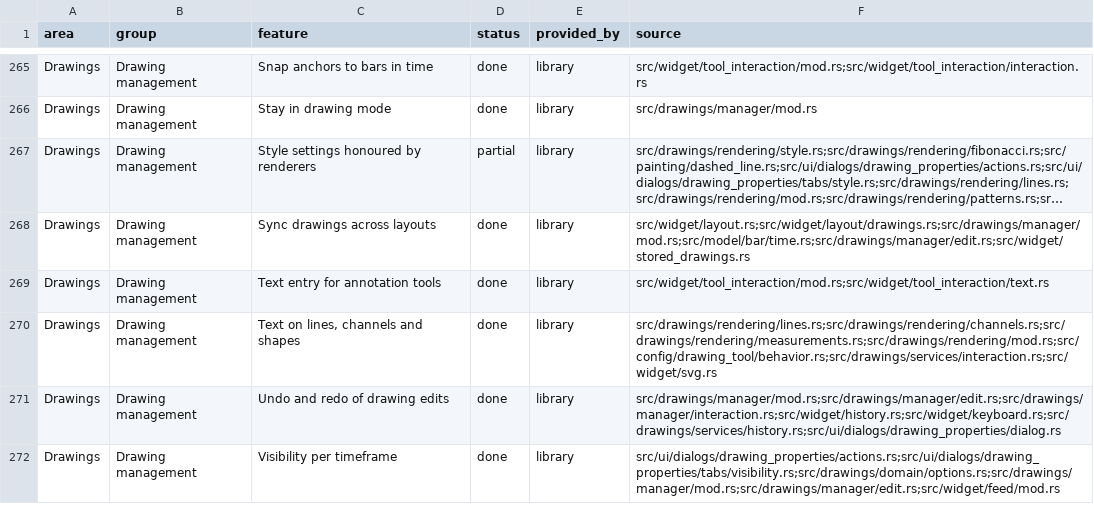
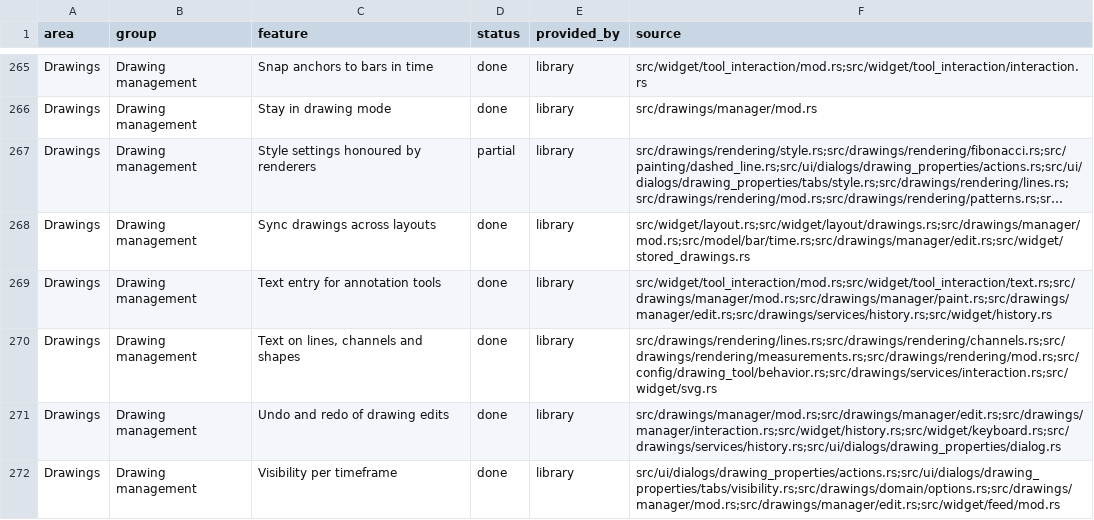
Before and after one commit to userFRM/egui-charts, a CSV file: docs/progress/features.csv, drawn as a sheet; only a part is shown, gaps mark what is left out; long unchanged cells end in …; the diff names each change by its address in the sheet, - before the commit and + after, or states it on an @@ line.

Commit message:
feat(drawings): type annotation text on the chart instead of in a popup form
The chart kept showing saved text while input happened in a separate form, hiding the draft's size and position. Put a frameless field over the painted text layout and show the draft in the drawing's own font, size and colours. Empty fields show a faded localised placeholder without storing it.

Include new text in the placement undo step and discard empty content placements without history. Merge the finishing edit into the add in standalone and chart-wide history, preserving intervening actions. Existing empty content annotations are deleted with undo; pins and flag marks retain their markers. Price notes and structured content keep their existing forms.

Frame regressions cover live text, glyph alignment, localisation, placeholder clicks, empty and cancel rules, placement undo and intervening chart settings.

Closes #1395

```diff
--- a/docs/progress/features.csv
+++ b/docs/progress/features.csv
-F269 (source): src/widget/tool_interaction/mod.rs;src/widget/tool_interaction/text.rs
+F269 (source): src/widget/tool_interaction/mod.rs;src/widget/tool_interaction/text.rs;src/drawings/manager/mod.rs;src/drawings/manager/paint.rs;src/drawings/manager/edit.rs;src/drawings/services/history.rs;src/widget/history.rs
```
Also changed, not shown: 7 other files.
